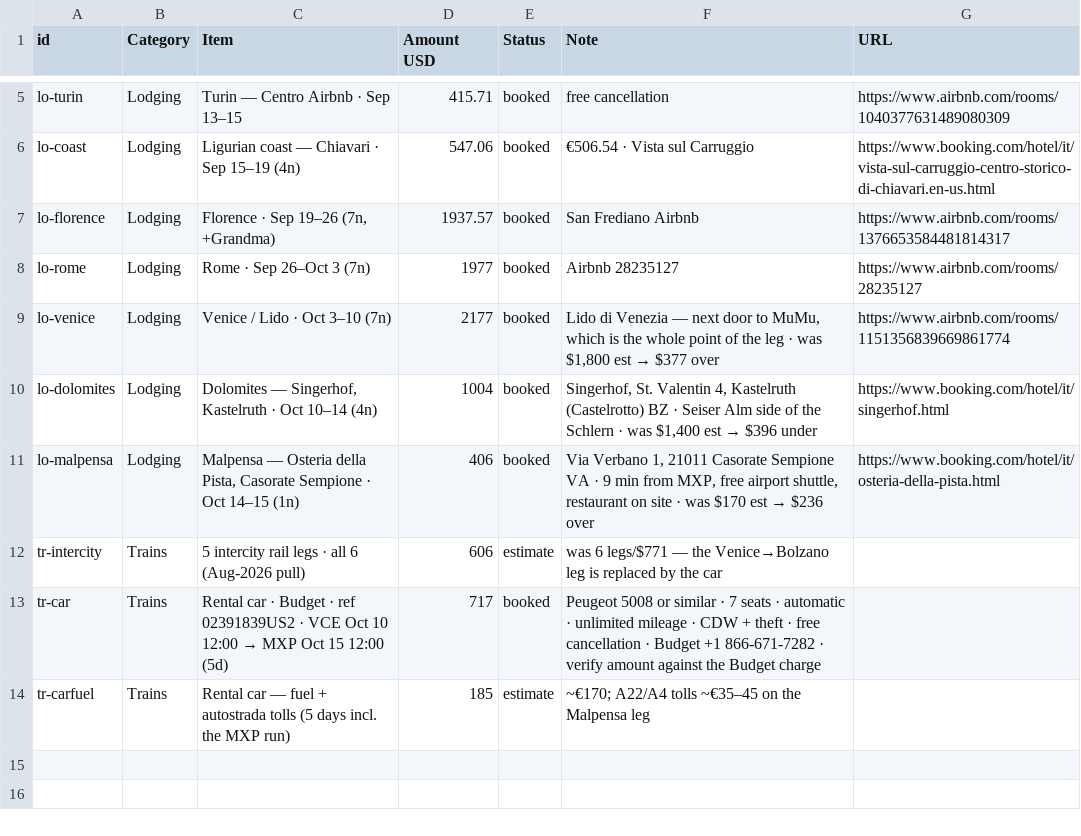
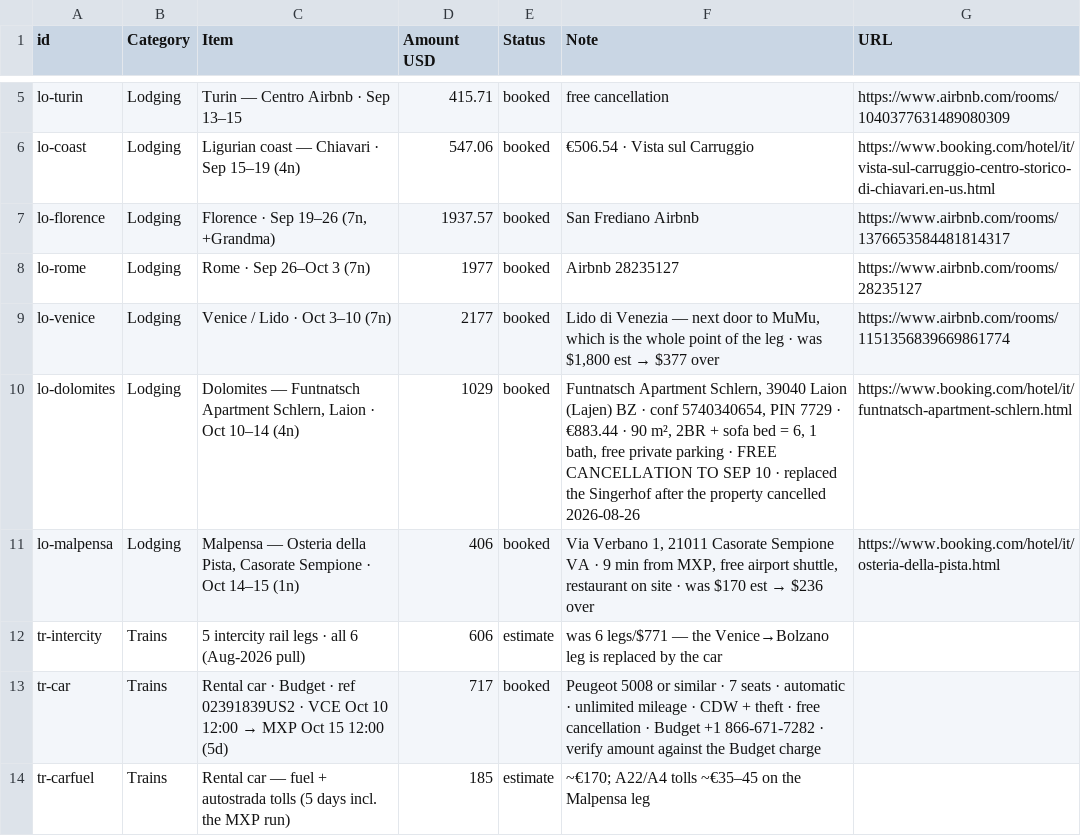
Before and after one commit to thoughtpunch/travel_planner, a CSV file: italy-trip-2026/public/costs.csv, drawn as a sheet; only a part is shown, gaps mark what is left out.

```diff
--- a/italy-trip-2026/public/costs.csv
+++ b/italy-trip-2026/public/costs.csv
@@ -9,3 +9,3 @@
 "lo-venice","Lodging","Venice / Lido · Oct 3–10 (7n)","2177","booked","Lido di Venezia — next door to MuMu, which is the whole point of the leg · was $1,800 est → $377 over","https://www.airbnb.com/rooms/1151356839669861774"
-"lo-dolomites","Lodging","Dolomites — Singerhof, Kastelruth · Oct 10–14 (4n)","1004","booked","Singerhof, St. Valentin 4, Kastelruth (Castelrotto) BZ · Seiser Alm side of the Schlern · was $1,400 est → $396 under","https://www.booking.com/hotel/it/singerhof.html"
+"lo-dolomites","Lodging","Dolomites — Funtnatsch Apartment Schlern, Laion · Oct 10–14 (4n)","1029","booked","Funtnatsch Apartment Schlern, 39040 Laion (Lajen) BZ · conf 5740340654, PIN 7729 · €883.44 · 90 m², 2BR + sofa bed = 6, 1 bath, free private parking · FREE CANCELLATION TO SEP 10 · replaced the Singerhof after the property cancelled 2026-08-26","https://www.booking.com/hotel/it/funtnatsch-apartment-schlern.html"
 "lo-malpensa","Lodging","Malpensa — Osteria della Pista, Casorate Sempione · Oct 14–15 (1n)","406","booked","Via Verbano 1, 21011 Casorate Sempione VA · 9 min from MXP, free airport shuttle, restaurant on site · was $170 est → $236 over","https://www.booking.com/hotel/it/osteria-della-pista.html"
```
Also changed, not shown: italy-trip-2026/public/adventures.csv, italy-trip-2026/public/bikeparks.csv, 12 other files.
